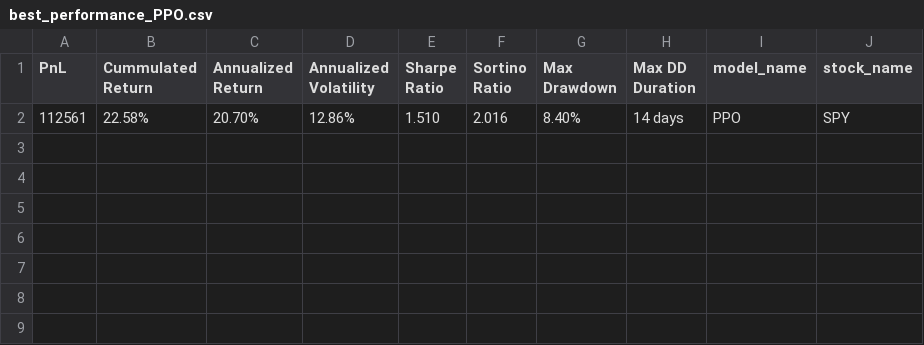
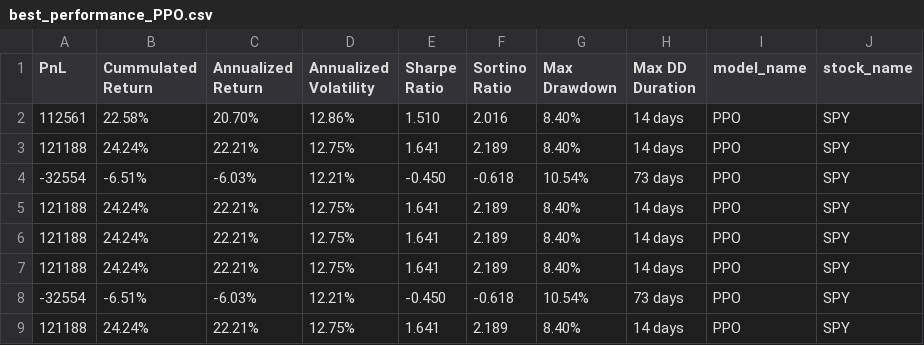
Before and after one commit to ThemisZ/RL-LearningAlgos, a CSV file: best_performance_PPO.csv, drawn as a sheet.

```diff
--- a/best_performance_PPO.csv
+++ b/best_performance_PPO.csv
@@ -2 +2,8 @@ PnL,Cummulated Return,Annualized Return,Annualized Volatility,Sharpe Ratio,Sorti
 112561,22.58%,20.70%,12.86%,1.510,2.016,8.40%,14 days,PPO,SPY
+121188,24.24%,22.21%,12.75%,1.641,2.189,8.40%,14 days,PPO,SPY
+-32554,-6.51%,-6.03%,12.21%,-0.450,-0.618,10.54%,73 days,PPO,SPY
+121188,24.24%,22.21%,12.75%,1.641,2.189,8.40%,14 days,PPO,SPY
+121188,24.24%,22.21%,12.75%,1.641,2.189,8.40%,14 days,PPO,SPY
+121188,24.24%,22.21%,12.75%,1.641,2.189,8.40%,14 days,PPO,SPY
+-32554,-6.51%,-6.03%,12.21%,-0.450,-0.618,10.54%,73 days,PPO,SPY
+121188,24.24%,22.21%,12.75%,1.641,2.189,8.40%,14 days,PPO,SPY
```
Also changed, not shown: SPY/train_account.csv, 17 other files.
